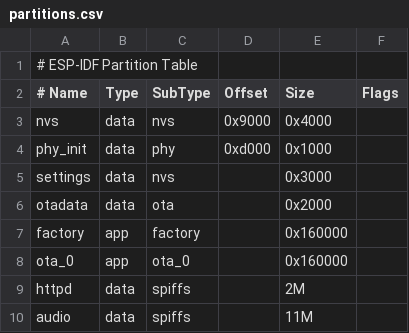
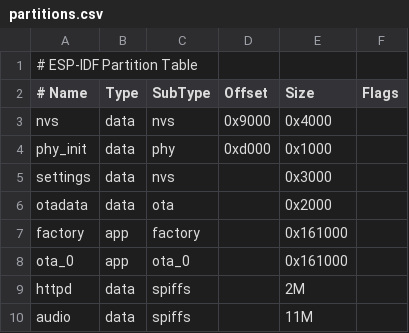
Before and after one commit to chris83527/anna_elsa_esp32_firmware, a CSV file: partitions.csv, drawn as a sheet.

Commit message:
partition to small

```diff
--- a/partitions.csv
+++ b/partitions.csv
@@ -6,4 +6,4 @@ settings,data,nvs,     ,0x3000,
 otadata,data,ota, ,0x2000,
-factory,app,factory, ,0x160000,
-ota_0,app,ota_0, ,0x160000,
+factory,app,factory, ,0x161000,
+ota_0,app,ota_0, ,0x161000,
 httpd,data,spiffs, ,2M,
```
Also changed, not shown: 2 other files.
